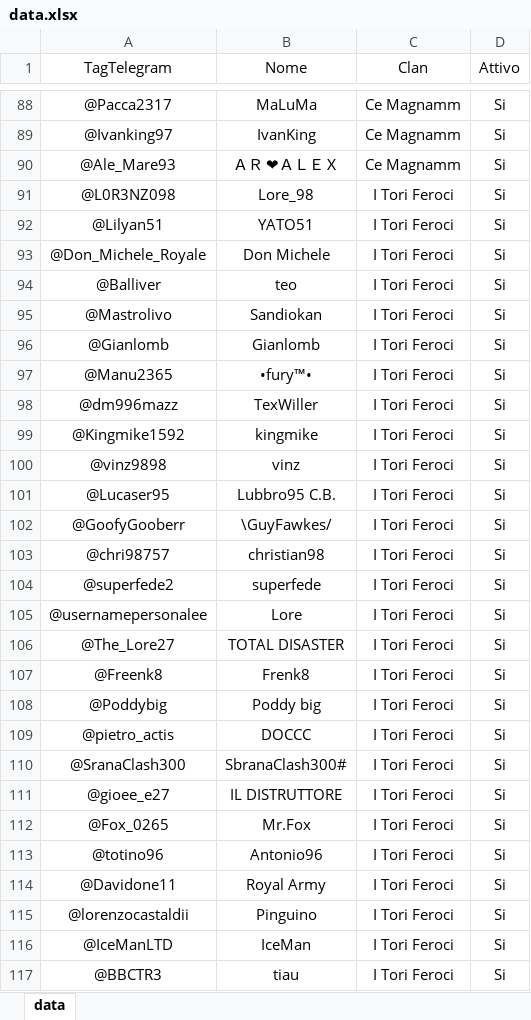
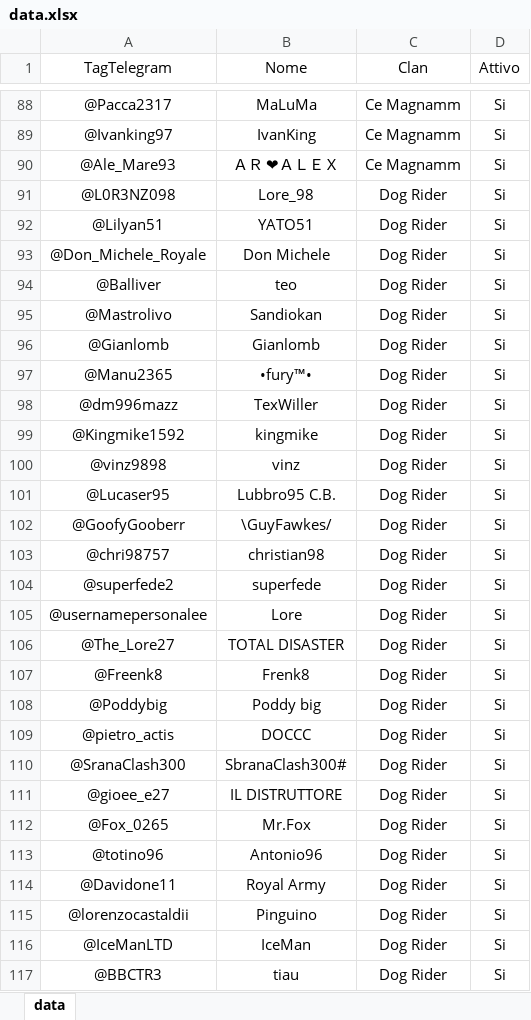
Before and after one commit to ArmatarozzaCR/Link-clan, an Excel workbook: data/data.xlsx, sheet data, drawn as a sheet; only a part is shown, gaps mark what is left out; values as stored, in another font and other column widths than the file's, no borders; conditional formats not drawn; the diff covers the shown part only; the diff names each change by its address in the sheet, - before the commit and + after, or states it on an @@ line.

Commit message:
fix

```diff
--- a/data/data.xlsx (sheet data)
+++ b/data/data.xlsx (sheet data)
-C91:C117 (Clan): I Tori Feroci
+C91:C117 (Clan): Dog Rider
```
Also changed, not shown: 16 edited cells elsewhere in this sheet.
